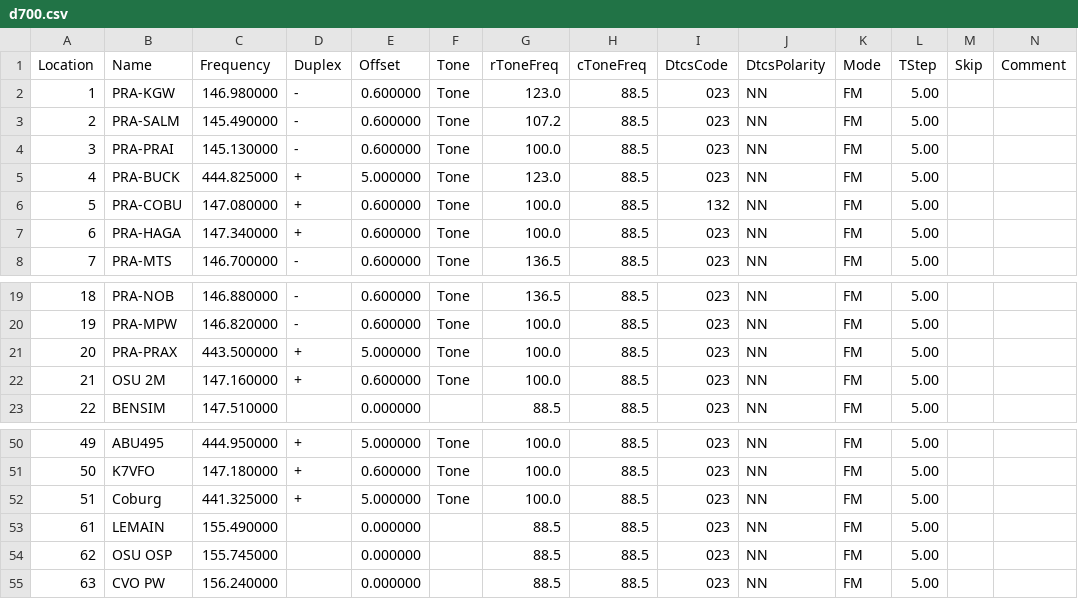
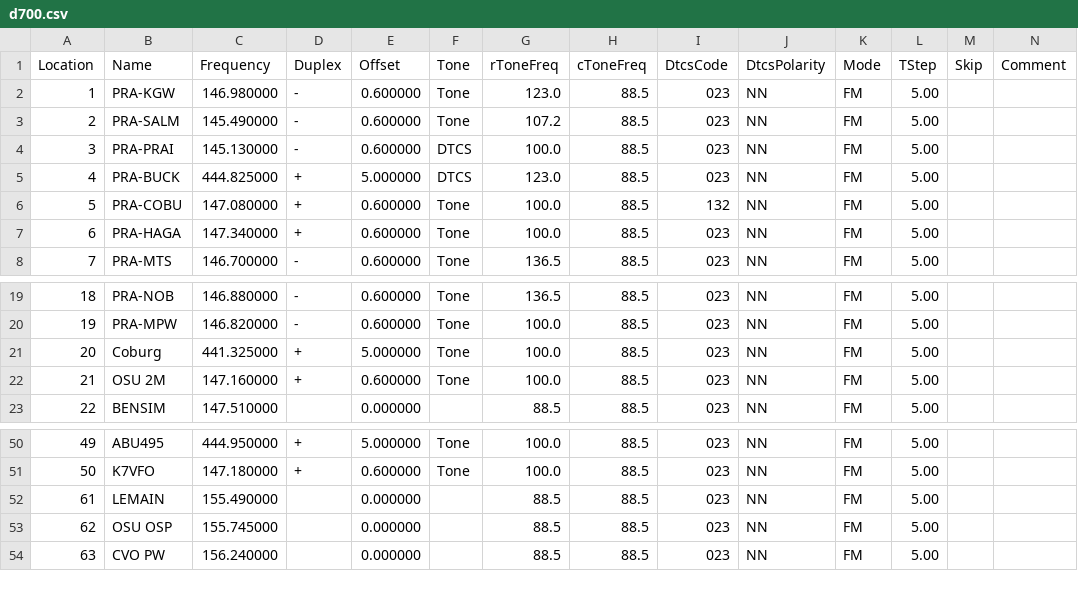
Before and after one commit to Odysimus/configs-and-templates, a CSV file: radio_memories/d700.csv, drawn as a sheet; only a part is shown, gaps mark what is left out; rows hold the shown columns only; the diff names each change by its address in the sheet, - before the commit and + after, or states it on an @@ line.

```diff
--- a/radio_memories/d700.csv
+++ b/radio_memories/d700.csv
-F4:F5 (Tone): Tone
+F4:F5 (Tone): DTCS
-B21 (Name): PRA-PRAX
+B21 (Name): Coburg
-C21 (Frequency): 443.500000
+C21 (Frequency): 441.325000
-row 52: 51 | Coburg | 441.325000 | + | 5.000000 | Tone | 100.0 | 88.5 | 023 | NN | FM | 5.00
```
Also changed, not shown: radio_memories/uv-5r.csv.
